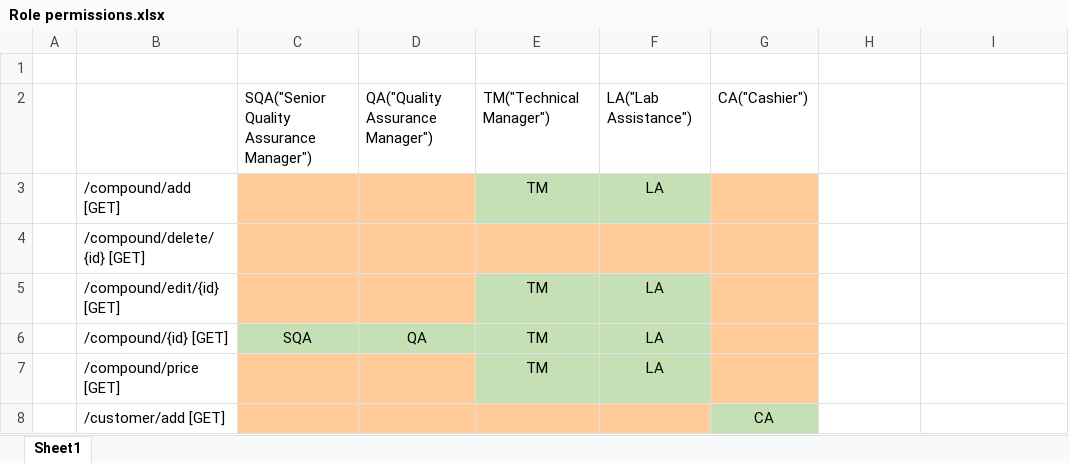
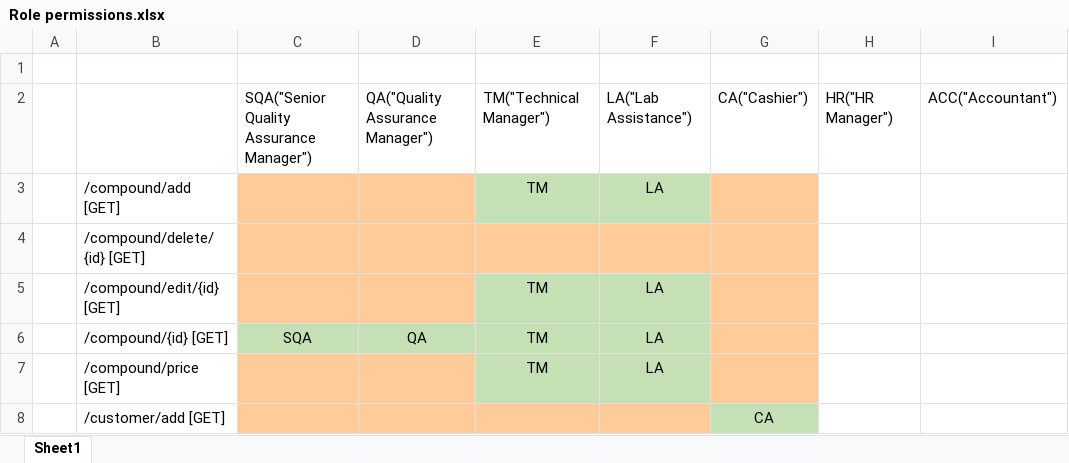
Before and after one commit to LalithK90/labManagement, an Excel workbook: Role permissions.xlsx, sheet Sheet1, drawn as a sheet; only a part is shown; values as stored, in another font and other column widths than the file's, no borders; the diff names each change by its address in the sheet, - before the commit and + after, or states it on an @@ line.

Commit message:
Excel file was update

```diff
--- a/Role permissions.xlsx (sheet Sheet1)
+++ b/Role permissions.xlsx (sheet Sheet1)
-H2: (empty)
+H2: HR("HR Manager")
-I2: (empty)
+I2: ACC("Accountant")
```
